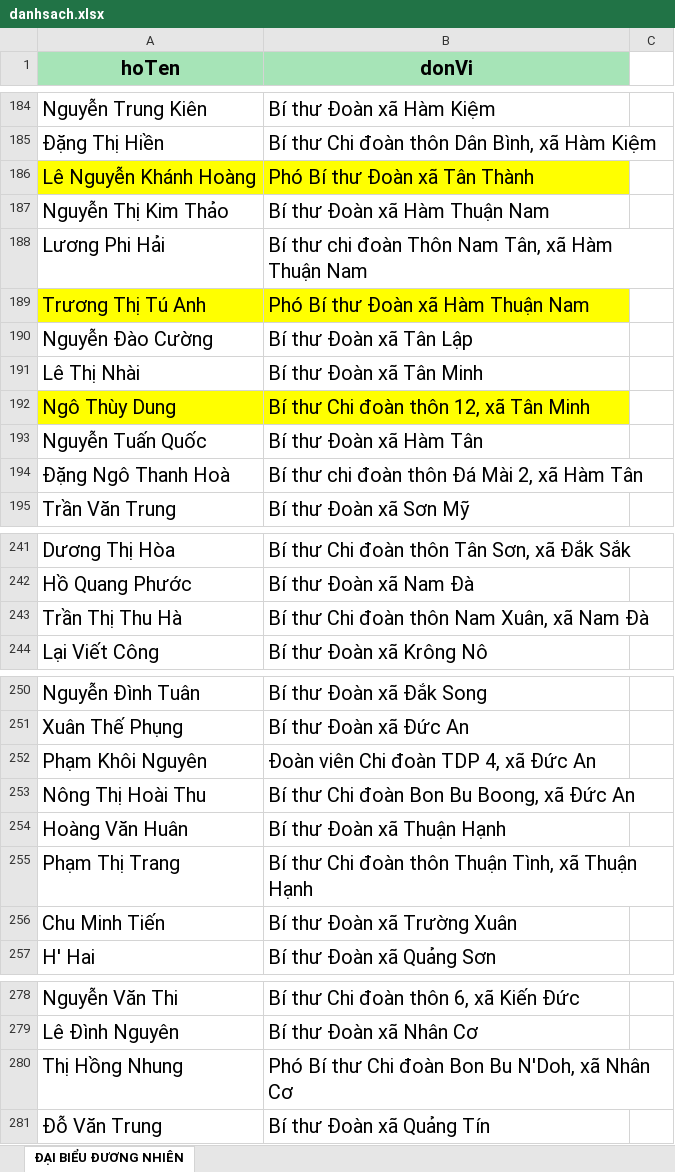
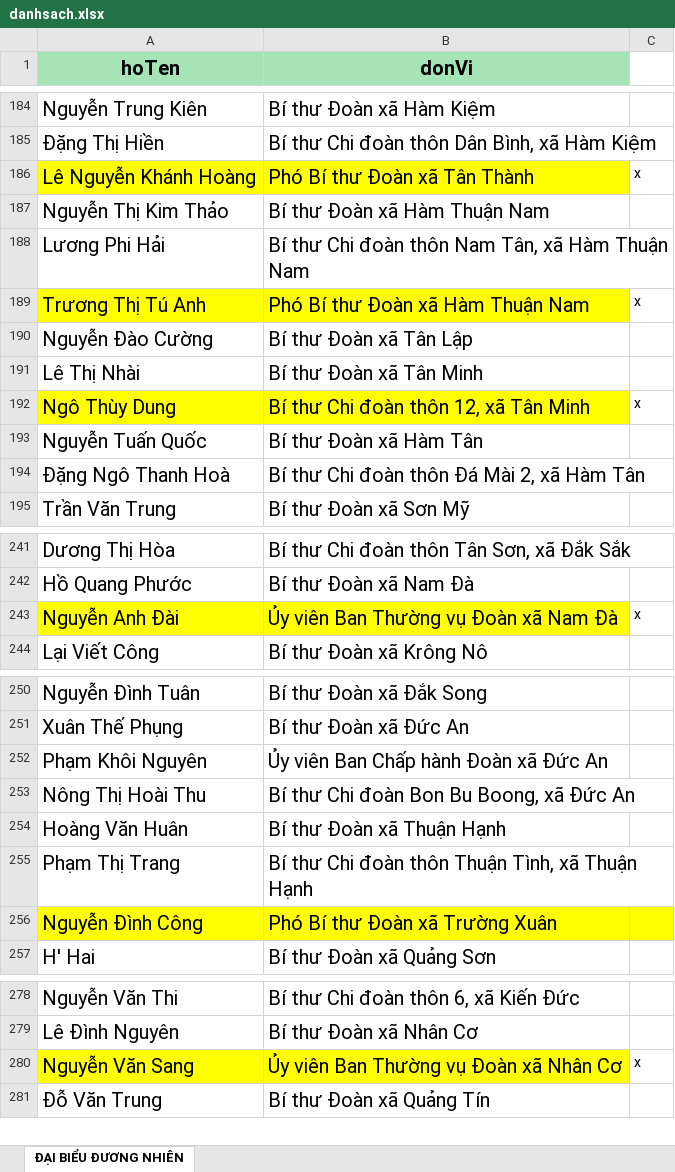
Before and after one commit to Quangtruong976/daihoisotinhdoan, an Excel workbook: public/data/danhsach.xlsx, sheet ĐẠI BIỂU ĐƯƠNG NHIÊN, drawn as a sheet; only a part is shown, gaps mark what is left out; values as stored, in another font and other column widths than the file's, no borders; removed rows and columns are numbered as before the commit, all else as after; the diff covers the shown part only; the diff names each change by its address in the sheet, - before the commit and + after, or states it on an @@ line.

```diff
--- a/public/data/danhsach.xlsx (sheet ĐẠI BIỂU ĐƯƠNG NHIÊN)
+++ b/public/data/danhsach.xlsx (sheet ĐẠI BIỂU ĐƯƠNG NHIÊN)
-C186: (empty)
+C186: x
-B188 (donVi): Bí thư chi đoàn Thôn Nam Tân,…
+B188 (donVi): Bí thư Chi đoàn thôn Nam Tân,…
-C189: (empty)
+C189: x
-C192: (empty)
+C192: x
-B194 (donVi): Bí thư chi đoàn thôn Đá Mài 2, xã Hàm Tân
+B194 (donVi): Bí thư Chi đoàn thôn Đá Mài 2, xã Hàm Tân
-row 243: Trần Thị Thu Hà | Bí thư Chi đoàn thôn Nam Xuân, xã Nam Đà
+row 243: Nguyễn Anh Đài | Ủy viên Ban Thường vụ Đoàn xã Nam Đà | x
-B252 (donVi): Đoàn viên Chi đoàn TDP 4, xã Đức An
+B252 (donVi): Ủy viên Ban Chấp hành Đoàn xã Đức An
-row 256: Chu Minh Tiến | Bí thư Đoàn xã Trường Xuân
+row 256: Nguyễn Đình Công | Phó Bí thư Đoàn xã Trường Xuân
-row 280: Thị Hồng Nhung | Phó Bí thư Chi đoàn Bon Bu N'Doh, xã Nhân Cơ
+row 280: Nguyễn Văn Sang | Ủy viên Ban Thường vụ Đoàn xã Nhân Cơ | x
```
Also changed, not shown: 5 added rows, 5 removed rows, 40 edited cells and cell formats elsewhere in this sheet, 1 other file.
